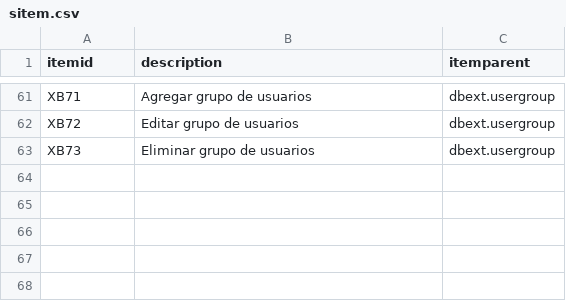
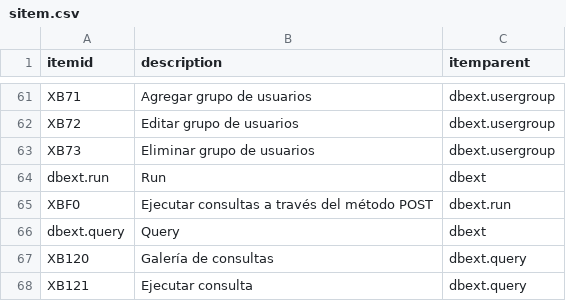
Before and after one commit to Induxsoft/dbext, a CSV file: src/dbext/_install/initial_data/sitem.csv, drawn as a sheet; only a part is shown, gaps mark what is left out.

Commit message:
update
- update (dbr.controls.dkl): mejoras
- add (query): Galería de consultas
- add (run): Ejecución de consultas por POST

```diff
--- a/src/dbext/_install/initial_data/sitem.csv
+++ b/src/dbext/_install/initial_data/sitem.csv
@@ -63 +63,6 @@ XB72,Editar grupo de usuarios,dbext.usergroup
 XB73,Eliminar grupo de usuarios,dbext.usergroup
+dbext.run,Run,dbext
+XBF0,"Ejecutar consultas a través del método POST",dbext.run
+dbext.query,Query,dbext
+XB120,Galería de consultas,dbext.query
+XB121,Ejecutar consulta,dbext.query
```
Also changed, not shown: src/dbext/_install/app_info/sys_app_catalog.csv, src/dbext/_install/app_info/sys_app_item_type.csv, 13 other files.
